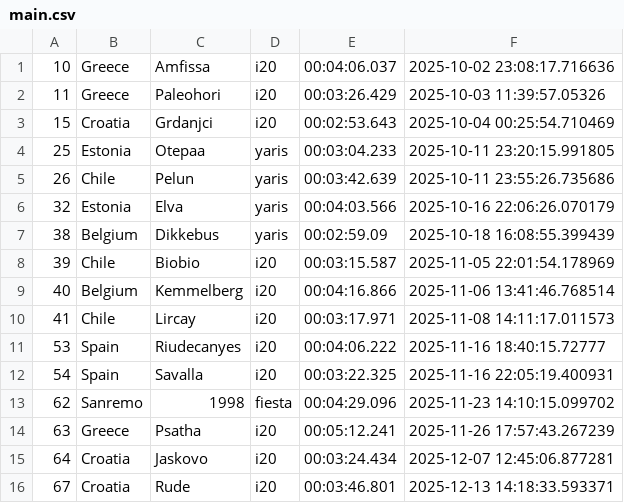
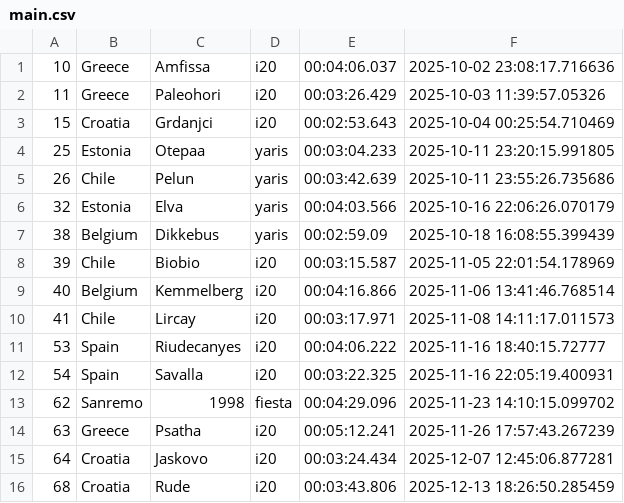
Before and after one commit to Mmathieus/rally-time-tracker, a CSV file: data/Mmathieus/wrc10database/main.csv, drawn as a sheet.

```diff
--- a/data/Mmathieus/wrc10database/main.csv
+++ b/data/Mmathieus/wrc10database/main.csv
@@ -15,2 +15,2 @@
 64,Croatia,Jaskovo,i20,00:03:24.434,2025-12-07 12:45:06.877281
-67,Croatia,Rude,i20,00:03:46.801,2025-12-13 14:18:33.593371
+68,Croatia,Rude,i20,00:03:43.806,2025-12-13 18:26:50.285459
```
Also changed, not shown: data/Mmathieus/wrc10database/history.csv.
